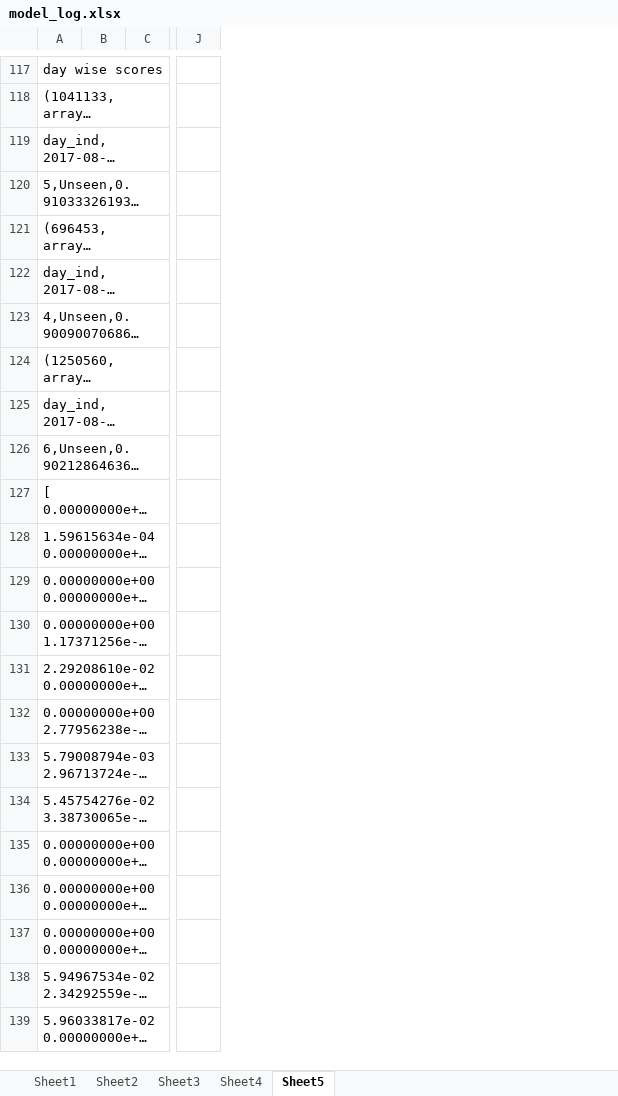
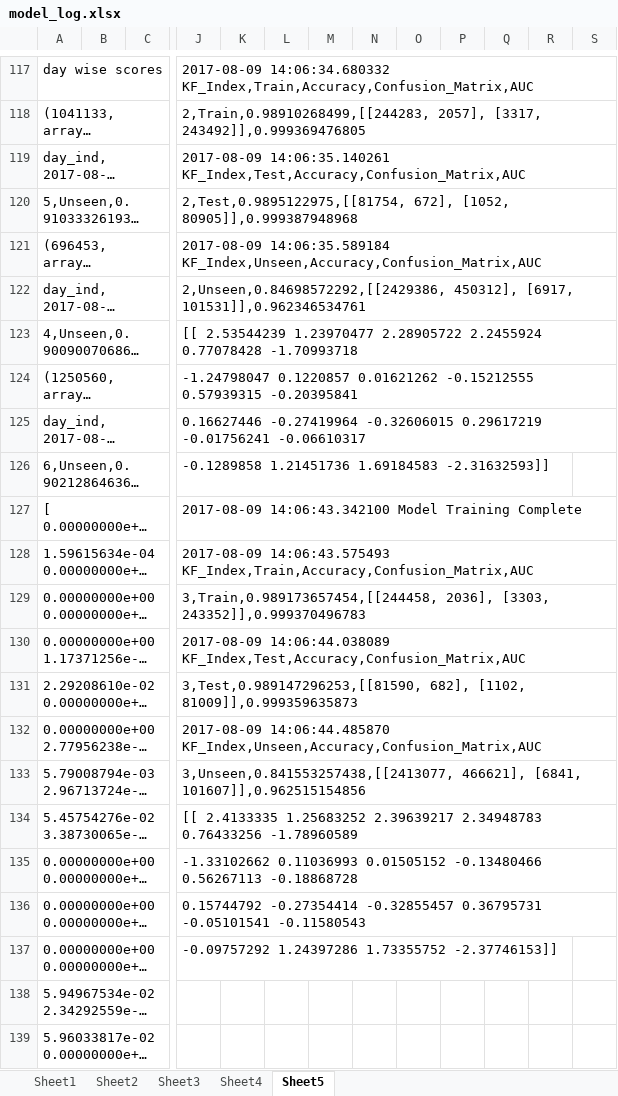
Before and after one commit to DragonWarrior15/Kaggle, an Excel workbook: hackerearth_ml3_adclick/analysis_graphs/model_log.xlsx, sheet Sheet5, drawn as a sheet; only a part is shown, gaps mark what is left out; long unchanged cells end in …; values as stored, in another font and other column widths than the file's, no borders; removed rows and columns are numbered as before the commit, all else as after; the diff covers the shown part only; the diff names each change by its address in the sheet, - before the commit and + after, or states it on an @@ line.

```diff
--- a/hackerearth_ml3_adclick/analysis_graphs/model_log.xlsx (sheet Sheet5)
+++ b/hackerearth_ml3_adclick/analysis_graphs/model_log.xlsx (sheet Sheet5)
-column B, empty
+column B, empty
+column K, empty
+column L, empty
+column M, empty
+column N, empty
+column O, empty
+column P, empty
+column Q, empty
+column R, empty
+column S, empty
-J117: (empty)
+J117: 2017-08-09 14:06:34.680332 KF_Index,Train,Accuracy,Confusion_Matrix,AUC
-J118: (empty)
+J118: 2,Train,0.98910268499,[[244283, 2057], [3317, 243492]],0.999369476805
-J119: (empty)
+J119: 2017-08-09 14:06:35.140261 KF_Index,Test,Accuracy,Confusion_Matrix,AUC
-J120: (empty)
+J120: 2,Test,0.9895122975,[[81754, 672], [1052, 80905]],0.999387948968
-J121: (empty)
+J121: 2017-08-09 14:06:35.589184 KF_Index,Unseen,Accuracy,Confusion_Matrix,AUC
-J122: (empty)
+J122: 2,Unseen,0.84698572292,[[2429386, 450312], [6917, 101531]],0.962346534761
-J123: (empty)
+J123: [[ 2.53544239 1.23970477 2.28905722 2.2455924 0.77078428 -1.70993718
-J124: (empty)
+J124: -1.24798047 0.1220857 0.01621262 -0.15212555 0.57939315 -0.20395841
-J125: (empty)
+J125: 0.16627446 -0.27419964 -0.32606015 0.29617219 -0.01756241 -0.06610317
-J126: (empty)
+J126: -0.1289858 1.21451736 1.69184583 -2.31632593]]
-J127: (empty)
+J127: 2017-08-09 14:06:43.342100 Model Training Complete
-J128: (empty)
+J128: 2017-08-09 14:06:43.575493 KF_Index,Train,Accuracy,Confusion_Matrix,AUC
-J129: (empty)
+J129: 3,Train,0.989173657454,[[244458, 2036], [3303, 243352]],0.999370496783
-J130: (empty)
+J130: 2017-08-09 14:06:44.038089 KF_Index,Test,Accuracy,Confusion_Matrix,AUC
-J131: (empty)
+J131: 3,Test,0.989147296253,[[81590, 682], [1102, 81009]],0.999359635873
-J132: (empty)
+J132: 2017-08-09 14:06:44.485870 KF_Index,Unseen,Accuracy,Confusion_Matrix,AUC
-J133: (empty)
+J133: 3,Unseen,0.841553257438,[[2413077, 466621], [6841, 101607]],0.962515154856
-J134: (empty)
+J134: [[ 2.4133335 1.25683252 2.39639217 2.34948783 0.76433256 -1.78960589
-J135: (empty)
+J135: -1.33102662 0.11036993 0.01505152 -0.13480466 0.56267113 -0.18868728
-J136: (empty)
+J136: 0.15744792 -0.27354414 -0.32855457 0.36795731 -0.05101541 -0.11580543
-J137: (empty)
+J137: -0.09757292 1.24397286 1.73355752 -2.37746153]]
```
Also changed, not shown: other rows of this sheet, hackerearth_ml3_adclick/analysis_graphs/feature_selection.xlsx, 24 other files.
